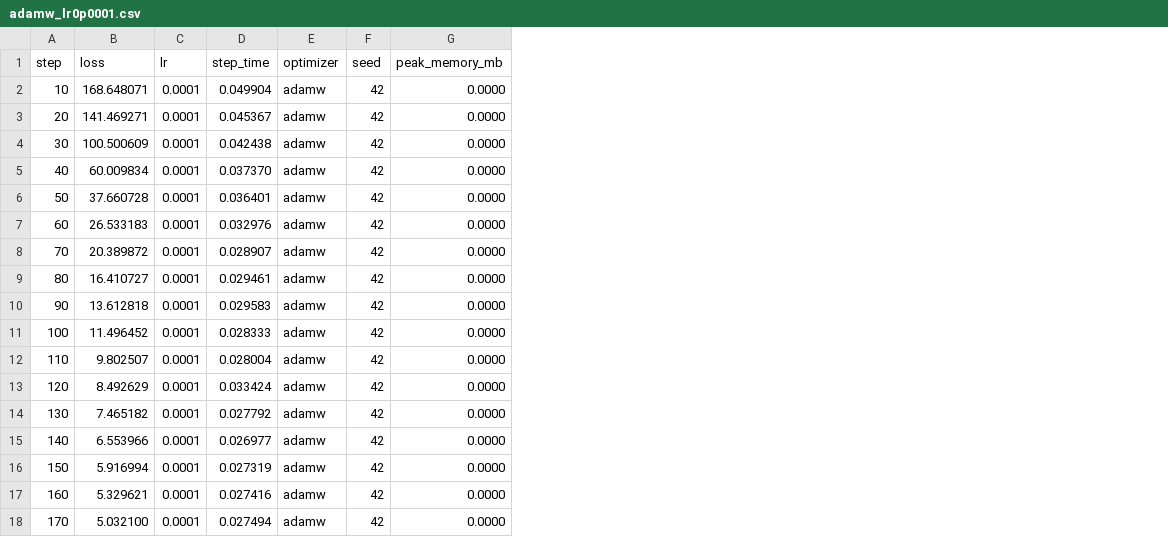
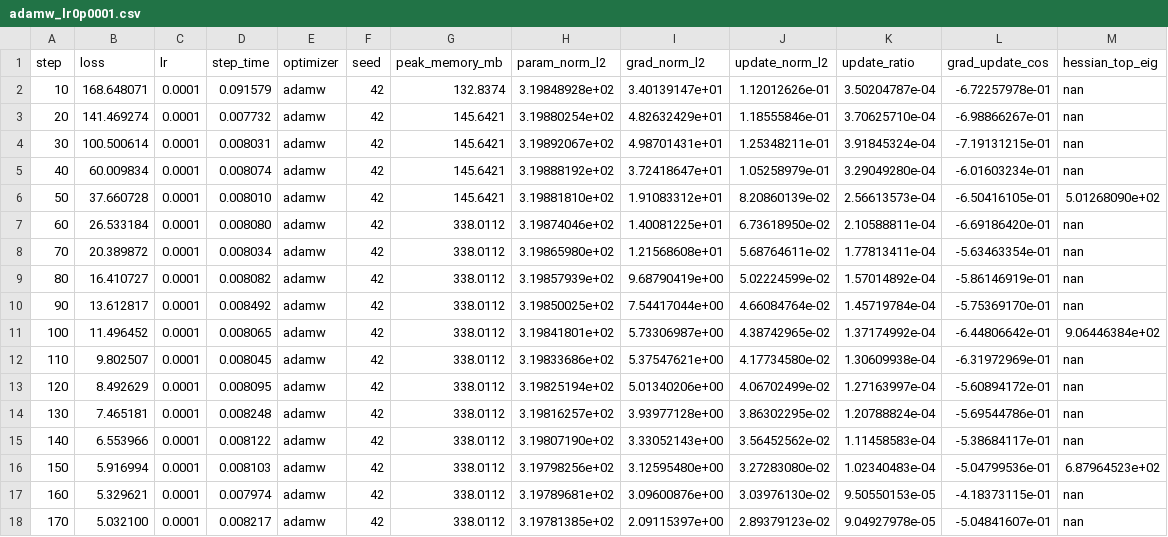
Before and after one commit to AI-Physicist/Optimizer_exp, a CSV file: logs/real_text/lr_sweep_300/adamw_lr0p0001.csv, drawn as a sheet; only a part is shown; the diff covers the shown part only; the diff names each change by its address in the sheet, - before the commit and + after, or states it on an @@ line.

```diff
--- a/logs/real_text/lr_sweep_300/adamw_lr0p0001.csv
+++ b/logs/real_text/lr_sweep_300/adamw_lr0p0001.csv
+column H (param_norm_l2), rows 2-18: 3.19848928e+02 | 3.19880254e+02 | 3.19892067e+02 | 3.19888192e+02 | 3.19881810e+02 | 3.19874046e+02 | 3.19865980e+02 | 3.19857939e+02 | 3.19850025e+02 | 3.19841801e+02 | 3.19833686e+02 | 3.19825194e+02 | 3.19816257e+02 | 3.19807190e+02 | 3.19798256e+02 | 3.19789681e+02 | 3.19781385e+02
+column I (grad_norm_l2), rows 2-18: 3.40139147e+01 | 4.82632429e+01 | 4.98701431e+01 | 3.72418647e+01 | 1.91083312e+01 | 1.40081225e+01 | 1.21568608e+01 | 9.68790419e+00 | 7.54417044e+00 | 5.73306987e+00 | 5.37547621e+00 | 5.01340206e+00 | 3.93977128e+00 | 3.33052143e+00 | 3.12595480e+00 | 3.09600876e+00 | 2.09115397e+00
+column J (update_norm_l2), rows 2-18: 1.12012626e-01 | 1.18555846e-01 | 1.25348211e-01 | 1.05258979e-01 | 8.20860139e-02 | 6.73618950e-02 | 5.68764611e-02 | 5.02224599e-02 | 4.66084764e-02 | 4.38742965e-02 | 4.17734580e-02 | 4.06702499e-02 | 3.86302295e-02 | 3.56452562e-02 | 3.27283080e-02 | 3.03976130e-02 | 2.89379123e-02
+column K (update_ratio), rows 2-18: 3.50204787e-04 | 3.70625710e-04 | 3.91845324e-04 | 3.29049280e-04 | 2.56613573e-04 | 2.10588811e-04 | 1.77813411e-04 | 1.57014892e-04 | 1.45719784e-04 | 1.37174992e-04 | 1.30609938e-04 | 1.27163997e-04 | 1.20788824e-04 | 1.11458583e-04 | 1.02340483e-04 | 9.50550153e-05 | 9.04927978e-05
+column L (grad_update_cos), rows 2-18: -6.72257978e-01 | -6.98866267e-01 | -7.19131215e-01 | -6.01603234e-01 | -6.50416105e-01 | -6.69186420e-01 | -5.63463354e-01 | -5.86146919e-01 | -5.75369170e-01 | -6.44806642e-01 | -6.31972969e-01 | -5.60894172e-01 | -5.69544786e-01 | -5.38684117e-01 | -5.04799536e-01 | -4.18373115e-01 | -5.04841607e-01
+column M (hessian_top_eig), rows 2-18: nan | nan | nan | nan | 5.01268090e+02 | nan | nan | nan | nan | 9.06446384e+02 | nan | nan | nan | nan | 6.87964523e+02 | nan | nan
-D2 (step_time): 0.049904
+D2 (step_time): 0.091579
-G2 (peak_memory_mb): 0.0000
+G2 (peak_memory_mb): 132.8374
-B3 (loss): 141.469271
+B3 (loss): 141.469274
-D3 (step_time): 0.045367
+D3 (step_time): 0.007732
-G3:G6 (peak_memory_mb): 0.0000
+G3:G6 (peak_memory_mb): 145.6421
-B4 (loss): 100.500609
+B4 (loss): 100.500614
-D4 (step_time): 0.042438
+D4 (step_time): 0.008031
-D5 (step_time): 0.037370
+D5 (step_time): 0.008074
-D6 (step_time): 0.036401
+D6 (step_time): 0.008010
-B7 (loss): 26.533183
+B7 (loss): 26.533184
-D7 (step_time): 0.032976
+D7 (step_time): 0.008080
-G7:G18 (peak_memory_mb): 0.0000
+G7:G18 (peak_memory_mb): 338.0112
-D8 (step_time): 0.028907
+D8 (step_time): 0.008034
-D9 (step_time): 0.029461
+D9 (step_time): 0.008082
-B10 (loss): 13.612818
+B10 (loss): 13.612817
-D10 (step_time): 0.029583
+D10 (step_time): 0.008492
-D11 (step_time): 0.028333
+D11 (step_time): 0.008065
-D12 (step_time): 0.028004
+D12 (step_time): 0.008045
-D13 (step_time): 0.033424
+D13 (step_time): 0.008095
-B14 (loss): 7.465182
+B14 (loss): 7.465181
-D14 (step_time): 0.027792
+D14 (step_time): 0.008248
-D15 (step_time): 0.026977
+D15 (step_time): 0.008122
-D16 (step_time): 0.027319
+D16 (step_time): 0.008103
-D17 (step_time): 0.027416
+D17 (step_time): 0.007974
-D18 (step_time): 0.027494
+D18 (step_time): 0.008217
```
Also changed, not shown: 28 edited cells elsewhere in this file, logs/real_text/lr_sweep_300/adafactor_lr0p001.csv, logs/real_text/lr_sweep_300/adafactor_lr0p003.csv, 49 other files.
